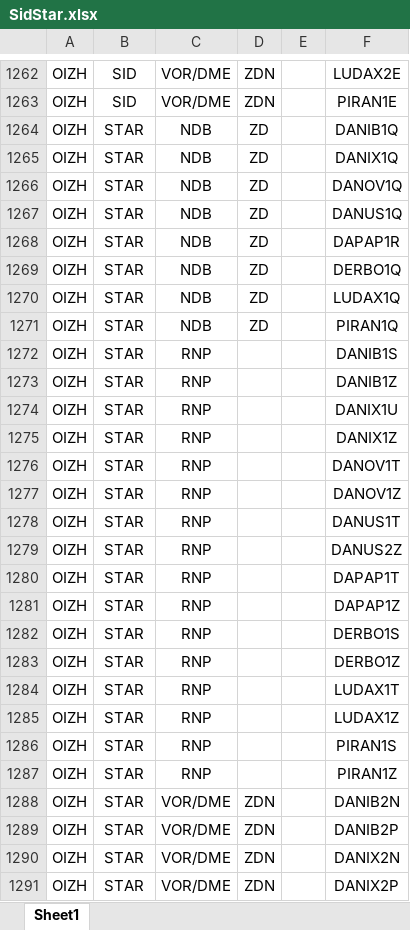
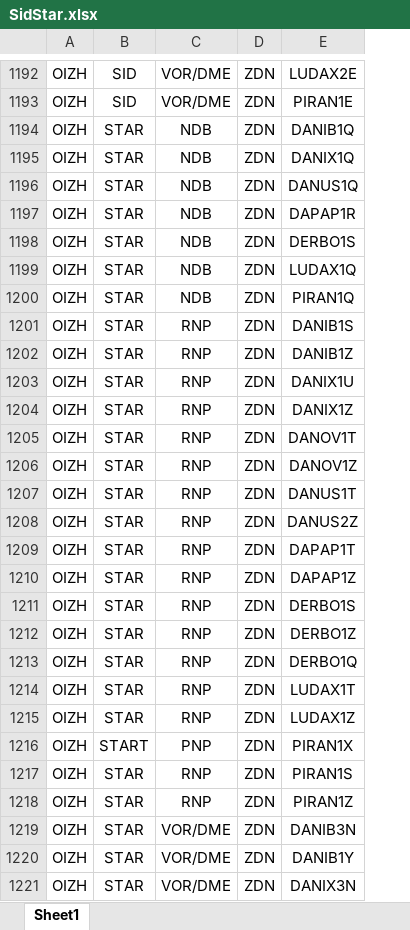
Before and after one commit to firozsoft/ifps, an Excel workbook: resources/SidStar.xlsx, sheet Sheet1, drawn as a sheet; only a part is shown, gaps mark what is left out; values as stored, in another font and other column widths than the file's, no borders; removed rows and columns are numbered as before the commit, all else as after; the diff covers the shown part only; the diff names each change by its address in the sheet, - before the commit and + after, or states it on an @@ line.

```diff
--- a/resources/SidStar.xlsx (sheet Sheet1)
+++ b/resources/SidStar.xlsx (sheet Sheet1)
-column E, empty
-D1194:D1195: ZD
+D1194:D1195: ZDN
-row 1266: OIZH | STAR | NDB | ZD |  | DANOV1Q
-D1196:D1200: ZD
+D1196:D1200: ZDN
-E1198: DERBO1Q
+E1198: DERBO1S
-D1201:D1212: (empty)
+D1201:D1212: ZDN
+row 1213: OIZH | STAR | RNP | ZDN | DERBO1Q
-D1214:D1215: (empty)
+D1214:D1215: ZDN
+row 1216: OIZH | START | PNP | ZDN | PIRAN1X
-D1217:D1218: (empty)
+D1217:D1218: ZDN
-E1219: DANIB2N
+E1219: DANIB3N
-E1220: DANIB2P
+E1220: DANIB1Y
-E1221: DANIX2N
+E1221: DANIX3N
-row 1291: OIZH | STAR | VOR/DME | ZDN |  | DANIX2P
```
Also changed, not shown: 27 added rows, 106 removed rows, 142 edited cells and cell formats elsewhere in this sheet, resources/NavAid.xlsx, resources/RouteScheme.xlsx, 8 other files.
